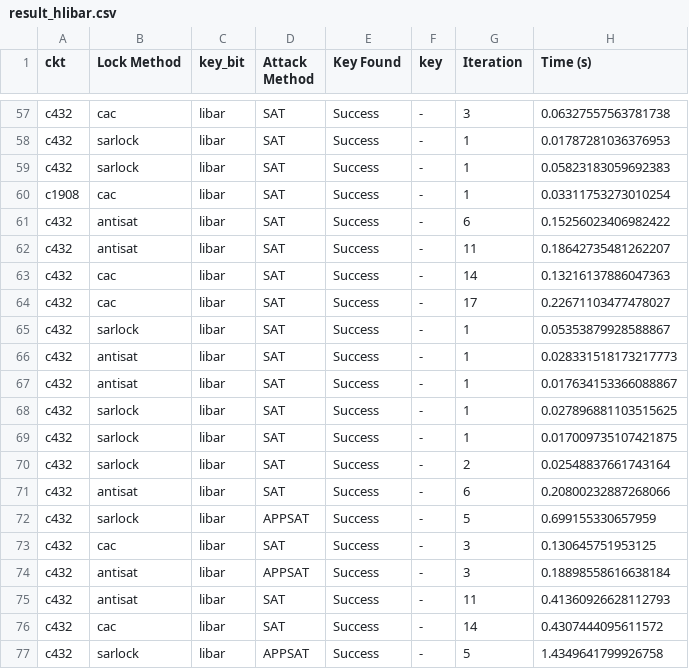
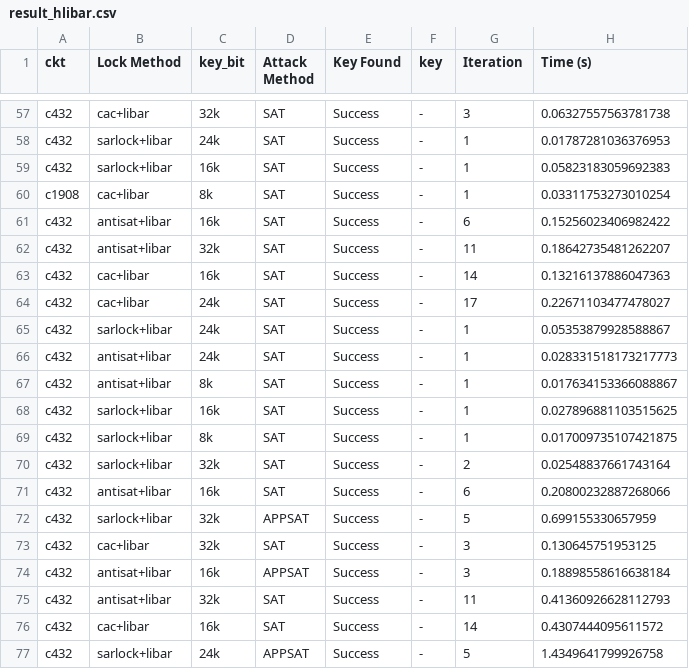
Before and after one commit to mahmud624683/BUET_SAT_SIMULATOR, a CSV file: src/result_hlibar.csv, drawn as a sheet; only a part is shown, gaps mark what is left out; the diff covers the shown part only; the diff names each change by its address in the sheet, - before the commit and + after, or states it on an @@ line.

```diff
--- a/src/result_hlibar.csv
+++ b/src/result_hlibar.csv
-B57 (Lock Method): cac
+B57 (Lock Method): cac+libar
-C57 (key_bit): libar
+C57 (key_bit): 32k
-B58:B59 (Lock Method): sarlock
+B58:B59 (Lock Method): sarlock+libar
-C58 (key_bit): libar
+C58 (key_bit): 24k
-C59 (key_bit): libar
+C59 (key_bit): 16k
-B60 (Lock Method): cac
+B60 (Lock Method): cac+libar
-C60 (key_bit): libar
+C60 (key_bit): 8k
-B61:B62 (Lock Method): antisat
+B61:B62 (Lock Method): antisat+libar
-C61 (key_bit): libar
+C61 (key_bit): 16k
-C62 (key_bit): libar
+C62 (key_bit): 32k
-B63:B64 (Lock Method): cac
+B63:B64 (Lock Method): cac+libar
-C63 (key_bit): libar
+C63 (key_bit): 16k
-C64:C66 (key_bit): libar
+C64:C66 (key_bit): 24k
-B65 (Lock Method): sarlock
+B65 (Lock Method): sarlock+libar
-B66:B67 (Lock Method): antisat
+B66:B67 (Lock Method): antisat+libar
-C67 (key_bit): libar
+C67 (key_bit): 8k
-B68:B70 (Lock Method): sarlock
+B68:B70 (Lock Method): sarlock+libar
-C68 (key_bit): libar
+C68 (key_bit): 16k
-C69 (key_bit): libar
+C69 (key_bit): 8k
-C70 (key_bit): libar
+C70 (key_bit): 32k
-B71 (Lock Method): antisat
+B71 (Lock Method): antisat+libar
-C71 (key_bit): libar
+C71 (key_bit): 16k
-B72 (Lock Method): sarlock
+B72 (Lock Method): sarlock+libar
-C72:C73 (key_bit): libar
+C72:C73 (key_bit): 32k
-B73 (Lock Method): cac
+B73 (Lock Method): cac+libar
-B74:B75 (Lock Method): antisat
+B74:B75 (Lock Method): antisat+libar
-C74 (key_bit): libar
+C74 (key_bit): 16k
-C75 (key_bit): libar
+C75 (key_bit): 32k
-B76 (Lock Method): cac
+B76 (Lock Method): cac+libar
-C76 (key_bit): libar
+C76 (key_bit): 16k
-B77 (Lock Method): sarlock
+B77 (Lock Method): sarlock+libar
-C77 (key_bit): libar
+C77 (key_bit): 24k
```
Also changed, not shown: 70 edited cells elsewhere in this file, 4 other files.
